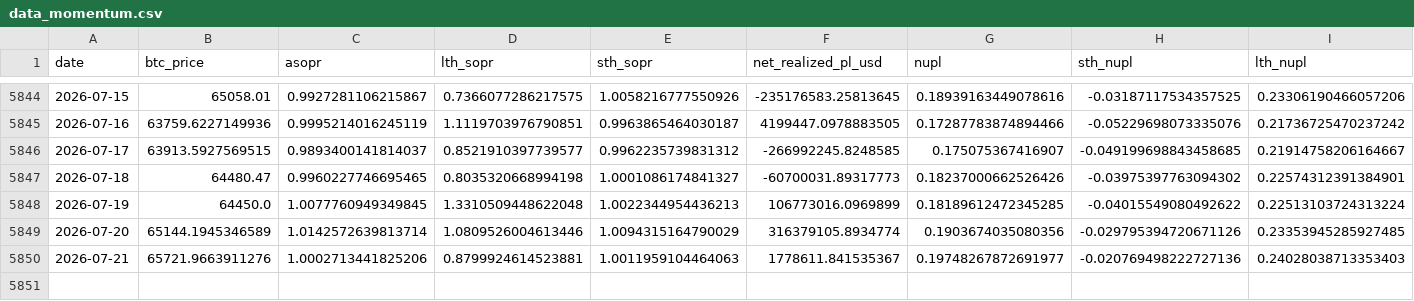
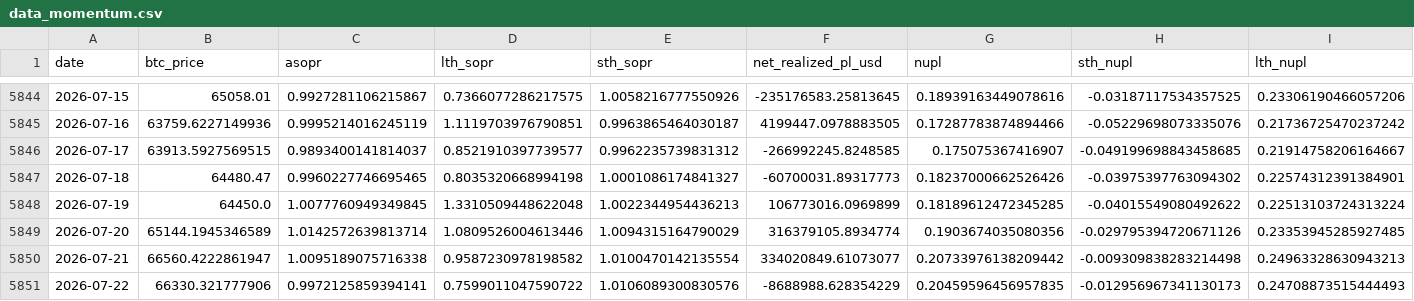
Before and after one commit to yudiyanto88/Onchain-Dashboard, a CSV file: data_momentum.csv, drawn as a sheet; only a part is shown, gaps mark what is left out.

```diff
--- a/data_momentum.csv
+++ b/data_momentum.csv
@@ -5849,2 +5849,3 @@ date,btc_price,asopr,lth_sopr,sth_sopr,net_realized_pl_usd,nupl,sth_nupl,lth_nup
 2026-07-20,65144.1945346589,1.0142572639813714,1.0809526004613446,1.0094315164790029,316379105.8934774,0.1903674035080356,-0.029795394720671126,0.23353945285927485
-2026-07-21,65721.9663911276,1.0002713441825206,0.8799924614523881,1.0011959104464063,1778611.841535367,0.19748267872691977,-0.020769498222727136,0.24028038713353403
+2026-07-21,66560.4222861947,1.0095189075716338,0.9587230978198582,1.0100470142135554,334020849.61073077,0.20733976138209442,-0.009309838283214498,0.24963328630943213
+2026-07-22,66330.321777906,0.9972125859394141,0.7599011047590722,1.0106089300830576,-8688988.628354229,0.20459596456957835,-0.012956967341130173,0.24708873515444493
```
Also changed, not shown: data_cdd.csv, data_mvrv.csv, 13 other files.
